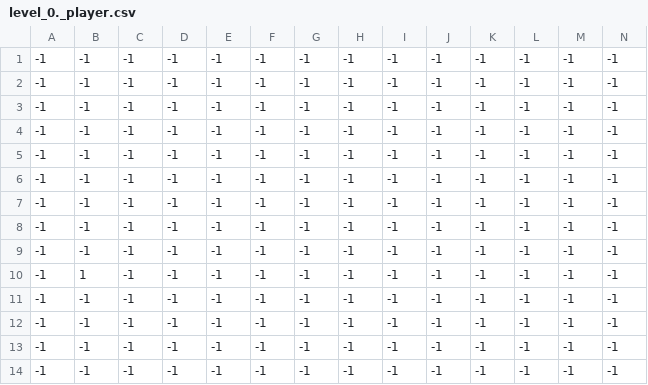
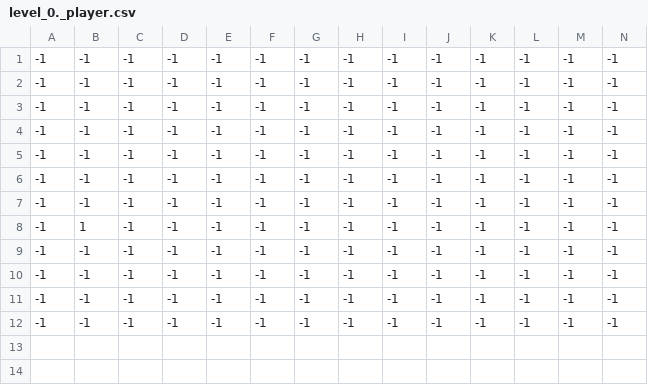
Before and after one commit to Parth-Kolekar/Game-Jam, a CSV file: levels/level_0/level_0._player.csv, drawn as a sheet; only a part is shown; rows hold the shown columns only; the diff names each change by its address in the sheet, - before the commit and + after, or states it on an @@ line.

```diff
--- a/levels/level_0/level_0._player.csv
+++ b/levels/level_0/level_0._player.csv
-row 7: -1 | -1 | -1 | -1 | -1 | -1 | -1 | -1 | -1 | -1 | -1 | -1 | -1 | -1
-row 8: -1 | -1 | -1 | -1 | -1 | -1 | -1 | -1 | -1 | -1 | -1 | -1 | -1 | -1
```
Also changed, not shown: 9 other files.
